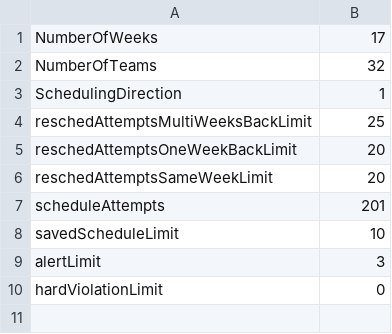
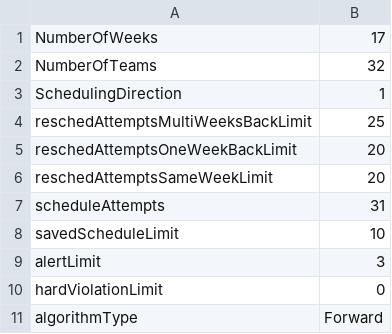
Before and after one commit to dwunderl/nflschedulervsc, a CSV file: nflparams.csv, drawn as a sheet.

Commit message:
Refactored into algorithm objects Schedule Algorithms for UpOrDown and the new UpAndDown Algorithm selection within nflparams.csv and NflParams.java Removed obsolete code and comments

```diff
--- a/nflparams.csv
+++ b/nflparams.csv
@@ -6,3 +6,3 @@ reschedAttemptsOneWeekBackLimit,20
 reschedAttemptsSameWeekLimit,20
-scheduleAttempts,201
+scheduleAttempts,31
 savedScheduleLimit,10
@@ -10 +10,2 @@ alertLimit,3
 hardViolationLimit,0
+algorithmType,Forward
```
Also changed, not shown: nflforcedgames.csv, 5 other files.
